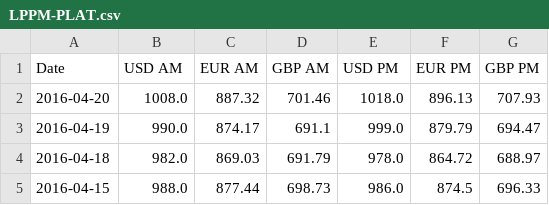
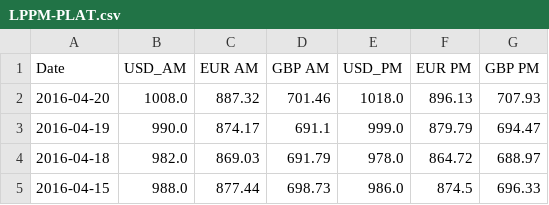
Before and after one commit to pablovicente/stock-index-prediction, a CSV file: Raw_Data/LPPM-PLAT.csv, drawn as a sheet; only a part is shown.

```diff
--- a/Raw_Data/LPPM-PLAT.csv
+++ b/Raw_Data/LPPM-PLAT.csv
@@ -1,2 +1,2 @@
-Date,USD AM,EUR AM,GBP AM,USD PM,EUR PM,GBP PM
+Date,USD_AM,EUR AM,GBP AM,USD_PM,EUR PM,GBP PM
 2016-04-20,1008.0,887.32,701.46,1018.0,896.13,707.93
```
Also changed, not shown: Data/OIL_BRENT.csv, Data/SILVER.csv, 10 other files.
